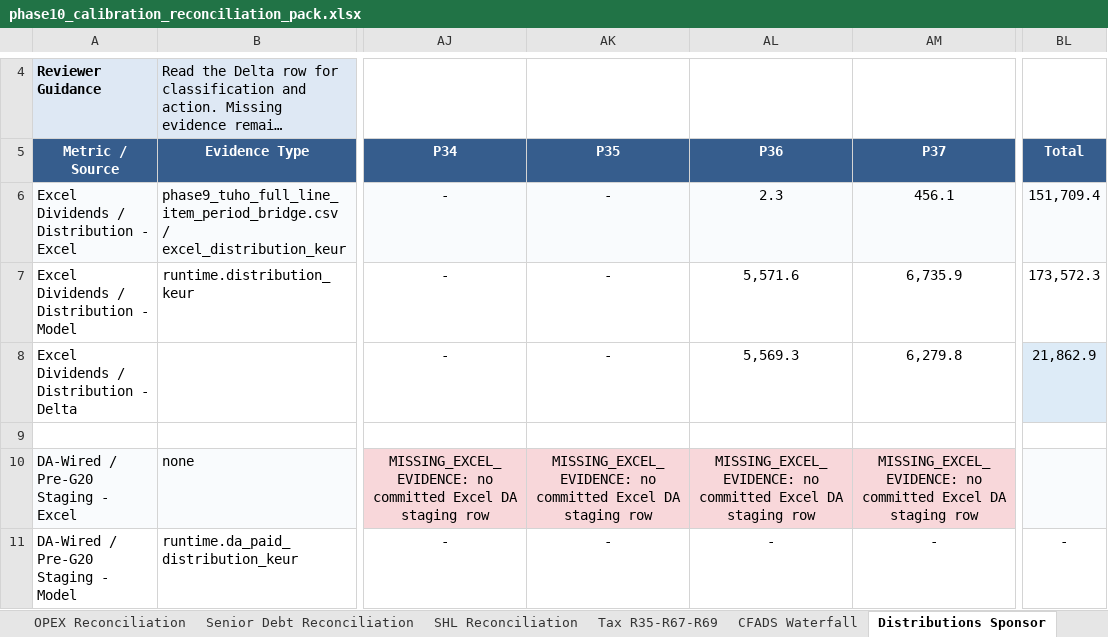
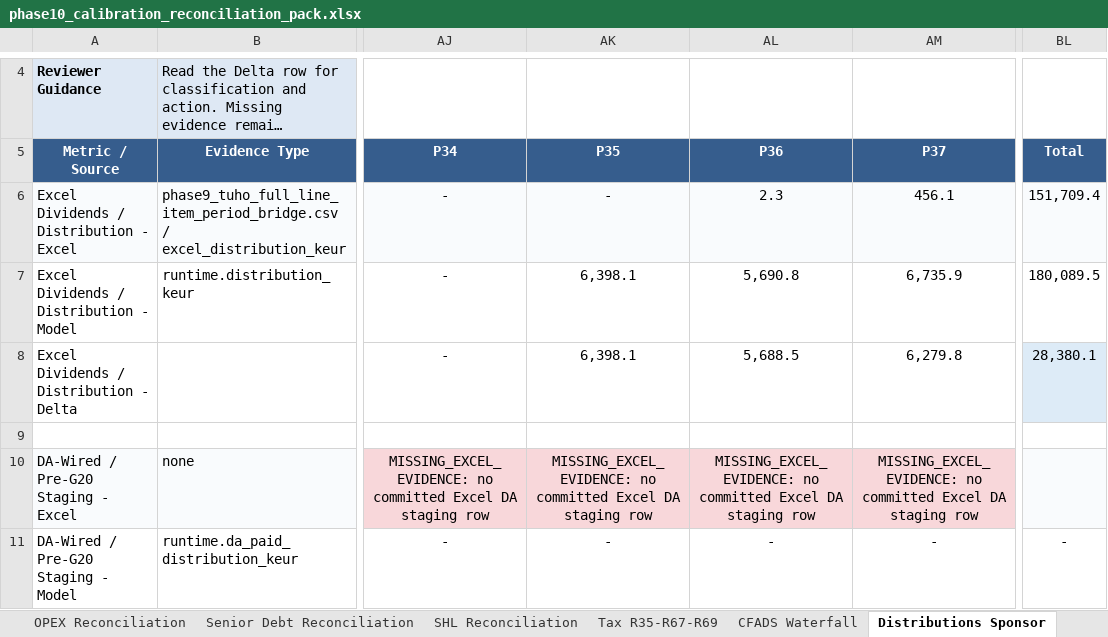
Before and after one commit to xofisamba/Finco1, an Excel workbook: reports/phase10_calibration_reconciliation_pack.xlsx, sheet Distributions Sponsor, drawn as a sheet; only a part is shown, gaps mark what is left out; long unchanged cells end in …; values as stored, in another font and other column widths than the file's, no borders; the diff names each change by its address in the sheet, - before the commit and + after, or states it on an @@ line.

```diff
--- a/reports/phase10_calibration_reconciliation_pack.xlsx (sheet Distributions Sponsor)
+++ b/reports/phase10_calibration_reconciliation_pack.xlsx (sheet Distributions Sponsor)
-AK7:AK8 (P35): -
+AK7:AK8 (P35): 6,398.1
-AL7 (P36): 5,571.6
+AL7 (P36): 5,690.8
-BL7 (Total): 173,572.3
+BL7 (Total): 180,089.5
-AL8 (P36): 5,569.3
+AL8 (P36): 5,688.5
-BL8 (Total): 21,862.9
+BL8 (Total): 28,380.1
```
Also changed, not shown: sheet SHL Reconciliation, sheet Gap Register, sheet Cover, sheet Runtime Summary, sheet Returns Reconciliation, sheet Executive Summary, 6 more sheets, 9 other files.
